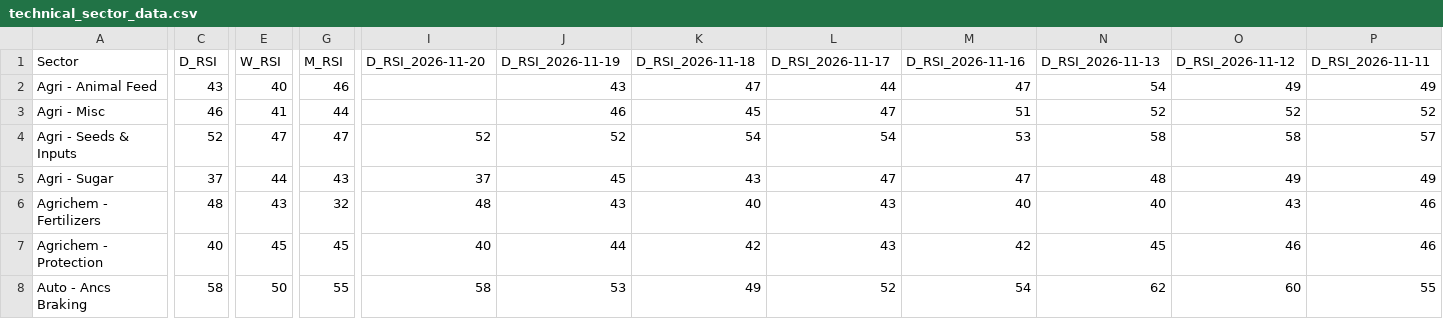
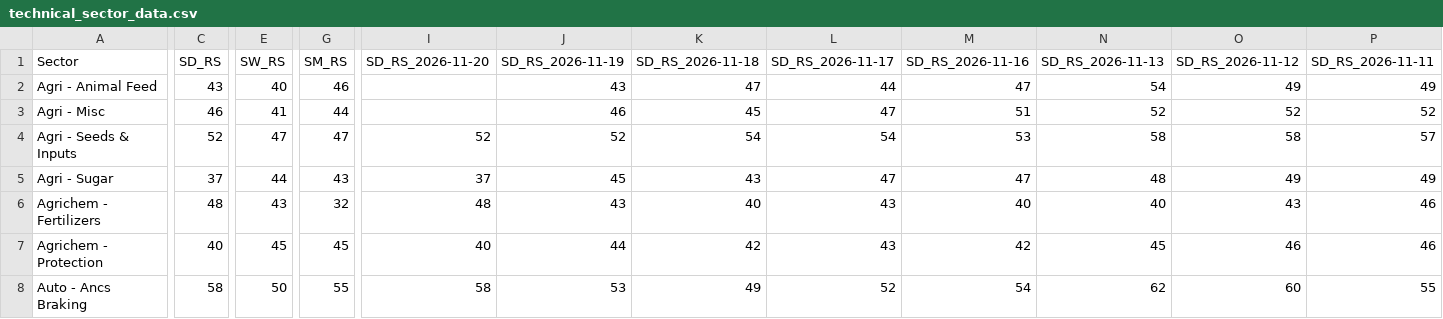
Before and after one commit to aypaninv/market-dashboard, a CSV file: technical_sector_data.csv, drawn as a sheet; only a part is shown, gaps mark what is left out; the diff covers the shown part only; the diff names each change by its address in the sheet, - before the commit and + after, or states it on an @@ line.

```diff
--- a/technical_sector_data.csv
+++ b/technical_sector_data.csv
-C1: D_RSI
+C1: SD_RS
-E1: W_RSI
+E1: SW_RS
-G1: M_RSI
+G1: SM_RS
-I1: D_RSI_2026-11-20
+I1: SD_RS_2026-11-20
-J1: D_RSI_2026-11-19
+J1: SD_RS_2026-11-19
-K1: D_RSI_2026-11-18
+K1: SD_RS_2026-11-18
-L1: D_RSI_2026-11-17
+L1: SD_RS_2026-11-17
-M1: D_RSI_2026-11-16
+M1: SD_RS_2026-11-16
-N1: D_RSI_2026-11-13
+N1: SD_RS_2026-11-13
-O1: D_RSI_2026-11-12
+O1: SD_RS_2026-11-12
-P1: D_RSI_2026-11-11
+P1: SD_RS_2026-11-11
```
Also changed, not shown: 2 edited cells elsewhere in this file, nse_data/sector_daily.csv, nse_data/sector_monthly.csv, 11 other files.
